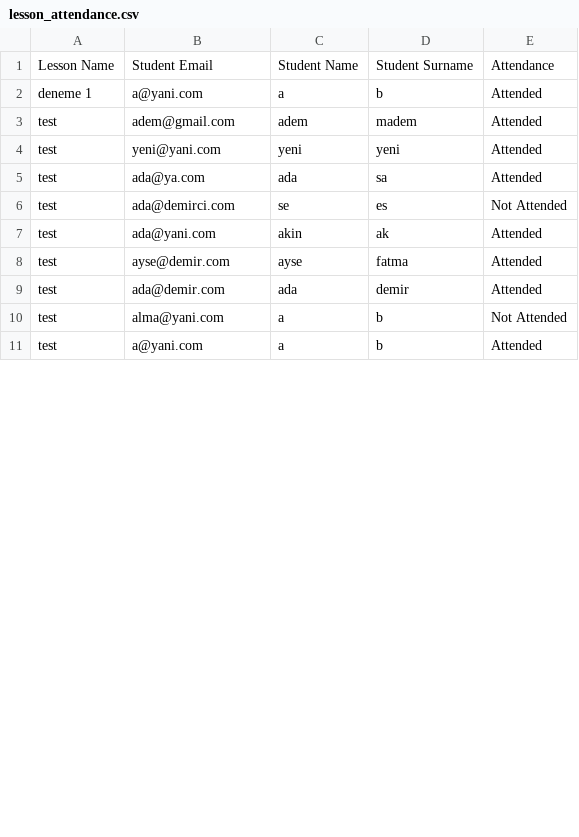
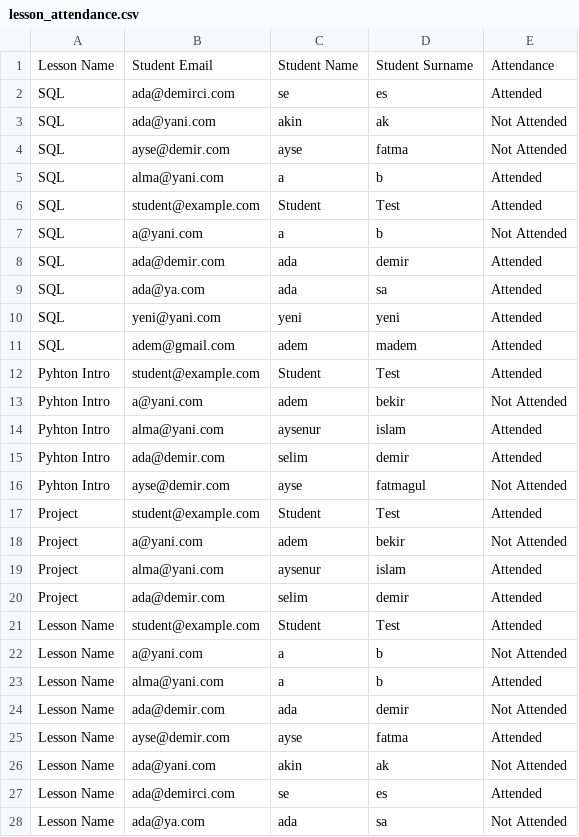
Before and after one commit to otufan/school-management-system, a CSV file: data/lesson_attendance.csv, drawn as a sheet; only a part is shown; the diff covers the shown part only.

```diff
--- a/data/lesson_attendance.csv
+++ b/data/lesson_attendance.csv
@@ -2,10 +2,27 @@ Lesson Name, Student Email,Student Name, Student Surname, Attendance
-deneme 1,a@yani.com,a,b,Attended
-test,adem@gmail.com,adem,madem,Attended
-test,yeni@yani.com,yeni,yeni,Attended
-test,ada@ya.com,ada,sa,Attended
-test,ada@demirci.com,se,es,Not Attended
-test,ada@yani.com,akin,ak,Attended
-test,ayse@demir.com,ayse,fatma,Attended
-test,ada@demir.com,ada,demir,Attended
-test,alma@yani.com,a,b,Not Attended
-test,a@yani.com,a,b,Attended
+SQL,ada@demirci.com,se,es,Attended
+SQL,ada@yani.com,akin,ak,Not Attended
+SQL,ayse@demir.com,ayse,fatma,Not Attended
+SQL,alma@yani.com,a,b,Attended
+SQL,student@example.com,Student,Test,Attended
+SQL,a@yani.com,a,b,Not Attended
+SQL,ada@demir.com,ada,demir,Attended
+SQL,ada@ya.com,ada,sa,Attended
+SQL,yeni@yani.com,yeni,yeni,Attended
+SQL,adem@gmail.com,adem,madem,Attended
+Pyhton Intro,student@example.com,Student,Test,Attended
+Pyhton Intro,a@yani.com,adem,bekir,Not Attended
+Pyhton Intro,alma@yani.com,aysenur,islam,Attended
+Pyhton Intro,ada@demir.com,selim,demir,Attended
+Pyhton Intro,ayse@demir.com,ayse,fatmagul,Not Attended
+Project,student@example.com,Student,Test,Attended
+Project,a@yani.com,adem,bekir,Not Attended
+Project,alma@yani.com,aysenur,islam,Attended
+Project,ada@demir.com,selim,demir,Attended
+Lesson Name,student@example.com,Student,Test,Attended
+Lesson Name,a@yani.com,a,b,Not Attended
+Lesson Name,alma@yani.com,a,b,Attended
+Lesson Name,ada@demir.com,ada,demir,Not Attended
+Lesson Name,ayse@demir.com,ayse,fatma,Attended
+Lesson Name,ada@yani.com,akin,ak,Not Attended
+Lesson Name,ada@demirci.com,se,es,Attended
+Lesson Name,ada@ya.com,ada,sa,Not Attended
```
Also changed, not shown: 8 added rows and 1 edited cell elsewhere in this file, data/lessons.csv, data/mentor_attendance.csv, 13 other files.
